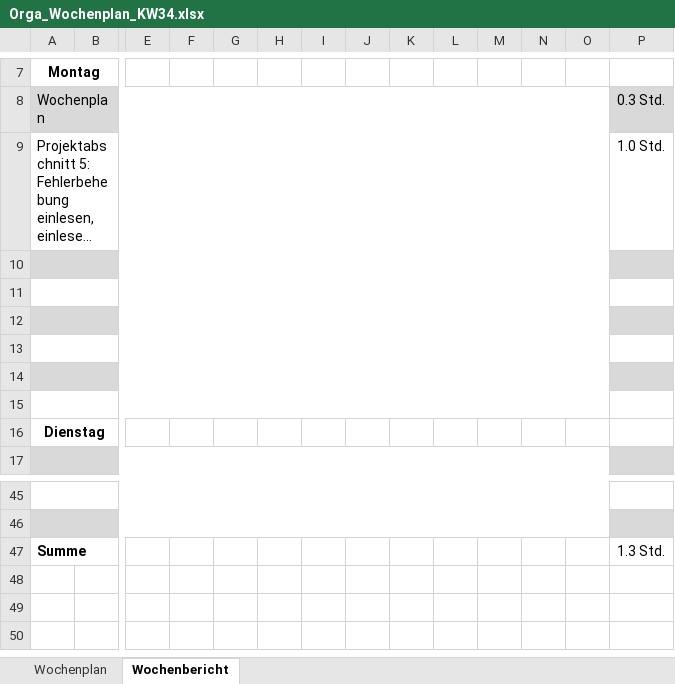
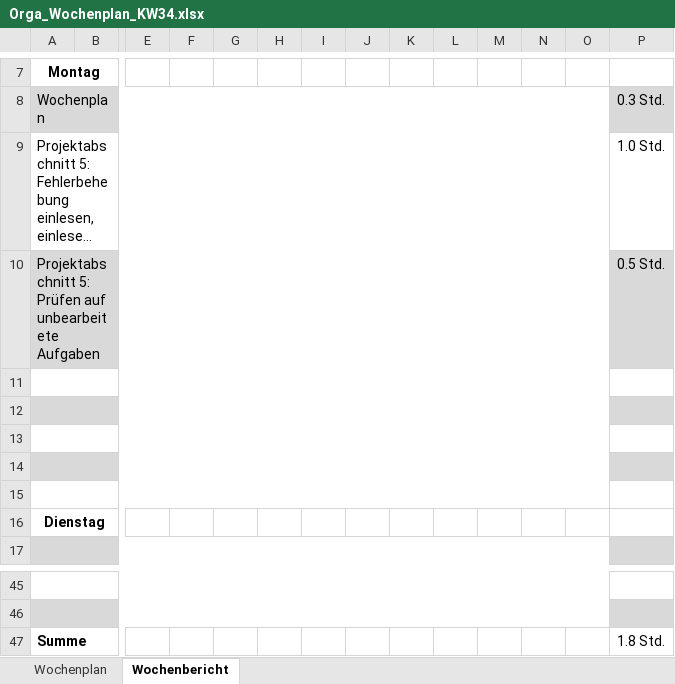
Before and after one commit to JellefAbbenseth/schoolProject, an Excel workbook: Documents/Wochenplan und -bericht/Orga_Wochenplan_KW34.xlsx, sheet Wochenbericht, drawn as a sheet; only a part is shown, gaps mark what is left out; long unchanged cells end in …; values as stored, in another font and other column widths than the file's, no borders; rows hold the shown columns only; the diff names each change by its address in the sheet, - before the commit and + after, or states it on an @@ line.

Commit message:
Projektabschnitt 5: - Prüfen ob unbearbeitete Aufgaben vorhanden sind - unbearbeitete Aufgaben anzeigen

```diff
--- a/Documents/Wochenplan und -bericht/Orga_Wochenplan_KW34.xlsx (sheet Wochenbericht)
+++ b/Documents/Wochenplan und -bericht/Orga_Wochenplan_KW34.xlsx (sheet Wochenbericht)
-row 10: (empty)
+row 10: Projektabschnitt 5: Prüfen auf unbearbeitete Aufgaben |  |  |  |  |  |  |  |  |  |  |  |  | 0.5 Std.
-P47: 1.3 Std.
+P47: 1.8 Std.
```
Also changed, not shown: Documents/Dokumentation/Projektphasen.xlsx, 5 other files.
